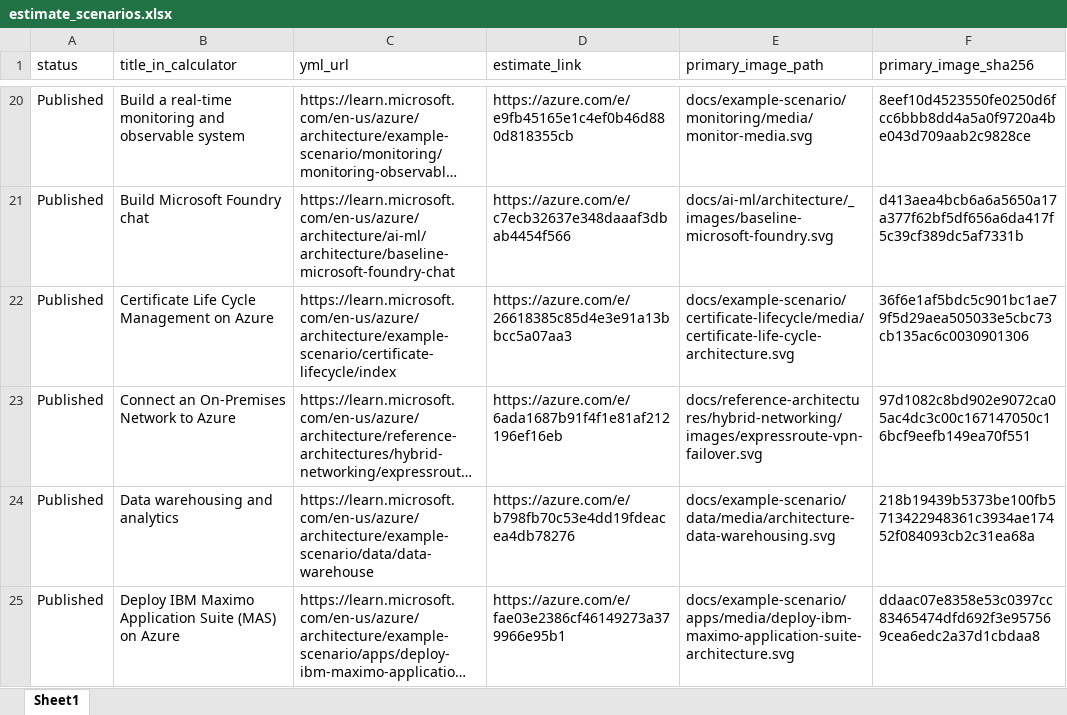
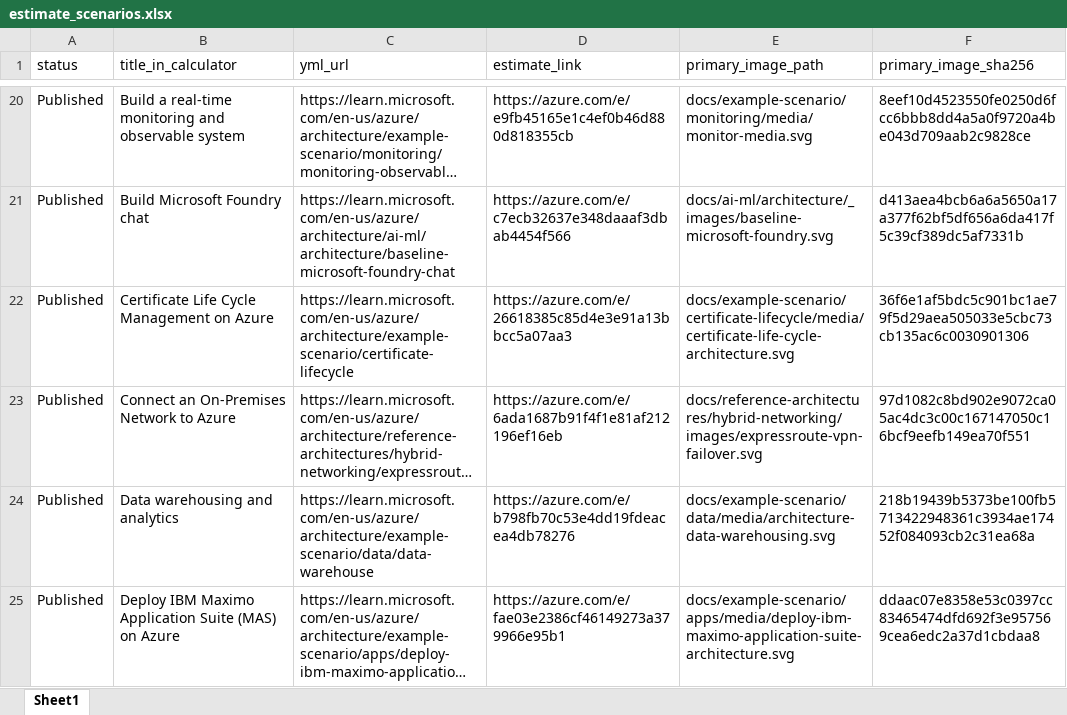
Before and after one commit to vaheminasyan2/architecture-center, an Excel workbook: estimate_scenarios.xlsx, sheet Sheet1, drawn as a sheet; only a part is shown, gaps mark what is left out; long unchanged cells end in …; values as stored, in another font and other column widths than the file's, no borders; the diff names each change by its address in the sheet, - before the commit and + after, or states it on an @@ line.

Commit message:
Add files via upload

```diff
--- a/estimate_scenarios.xlsx (sheet Sheet1)
+++ b/estimate_scenarios.xlsx (sheet Sheet1)
-C22 (yml_url): https://learn.microsoft.com/en-us/azure/architecture/example-scenario/certificate-lifecycle/index
+C22 (yml_url): https://learn.microsoft.com/en-us/azure/architecture/example-scenario/certificate-lifecycle
```
